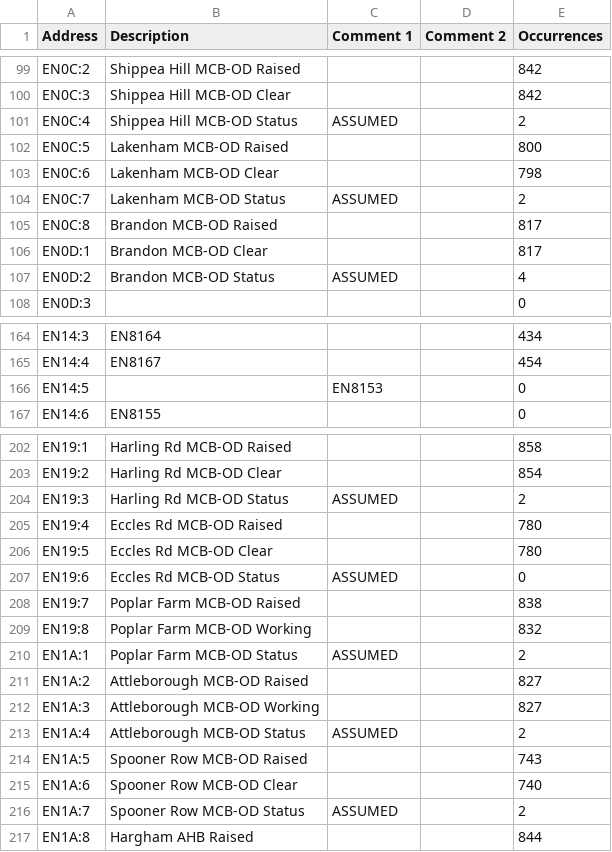
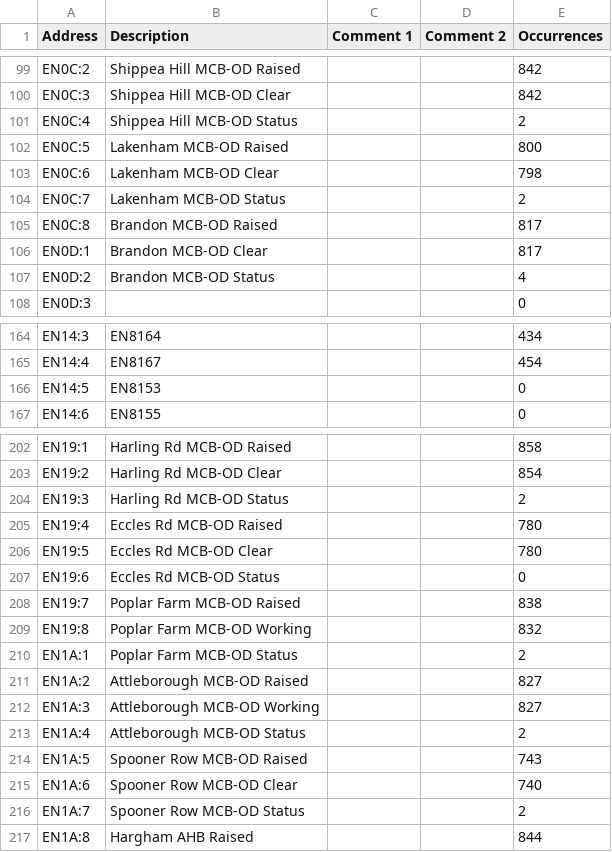
Before and after one commit to Shwam3/EASMData, a CSV file: EN Mappings.csv, drawn as a sheet; only a part is shown, gaps mark what is left out; the diff covers the shown part only.

```diff
--- a/EN Mappings.csv
+++ b/EN Mappings.csv
@@ -100,9 +100,9 @@ EN0C:2,Shippea Hill MCB-OD Raised,,,842
 EN0C:3,Shippea Hill MCB-OD Clear,,,842
-EN0C:4,Shippea Hill MCB-OD Status,ASSUMED,,2
+EN0C:4,Shippea Hill MCB-OD Status,,,2
 EN0C:5,Lakenham MCB-OD Raised,,,800
 EN0C:6,Lakenham MCB-OD Clear,,,798
-EN0C:7,Lakenham MCB-OD Status,ASSUMED,,2
+EN0C:7,Lakenham MCB-OD Status,,,2
 EN0C:8,Brandon MCB-OD Raised,,,817
 EN0D:1,Brandon MCB-OD Clear,,,817
-EN0D:2,Brandon MCB-OD Status,ASSUMED,,4
+EN0D:2,Brandon MCB-OD Status,,,4
 EN0D:3,,,,0
@@ -165,3 +165,3 @@ EN14:3,EN8164,,,434
 EN14:4,EN8167,,,454
-EN14:5,,EN8153,,0
+EN14:5,EN8153,,,0
 EN14:6,EN8155,,,0
@@ -203,15 +203,15 @@ EN19:1,Harling Rd MCB-OD Raised,,,858
 EN19:2,Harling Rd MCB-OD Clear,,,854
-EN19:3,Harling Rd MCB-OD Status,ASSUMED,,2
+EN19:3,Harling Rd MCB-OD Status,,,2
 EN19:4,Eccles Rd MCB-OD Raised,,,780
 EN19:5,Eccles Rd MCB-OD Clear,,,780
-EN19:6,Eccles Rd MCB-OD Status,ASSUMED,,0
+EN19:6,Eccles Rd MCB-OD Status,,,0
 EN19:7,Poplar Farm MCB-OD Raised,,,838
 EN19:8,Poplar Farm MCB-OD Working,,,832
-EN1A:1,Poplar Farm MCB-OD Status,ASSUMED,,2
+EN1A:1,Poplar Farm MCB-OD Status,,,2
 EN1A:2,Attleborough MCB-OD Raised,,,827
 EN1A:3,Attleborough MCB-OD Working,,,827
-EN1A:4,Attleborough MCB-OD Status,ASSUMED,,2
+EN1A:4,Attleborough MCB-OD Status,,,2
 EN1A:5,Spooner Row MCB-OD Raised,,,743
 EN1A:6,Spooner Row MCB-OD Clear,,,740
-EN1A:7,Spooner Row MCB-OD Status,ASSUMED,,2
+EN1A:7,Spooner Row MCB-OD Status,,,2
 EN1A:8,Hargham AHB Raised,,,844
```
Also changed, not shown: 6 edited cells elsewhere in this file, CC Mappings.csv, LS Mappings.csv, 6 other files.
